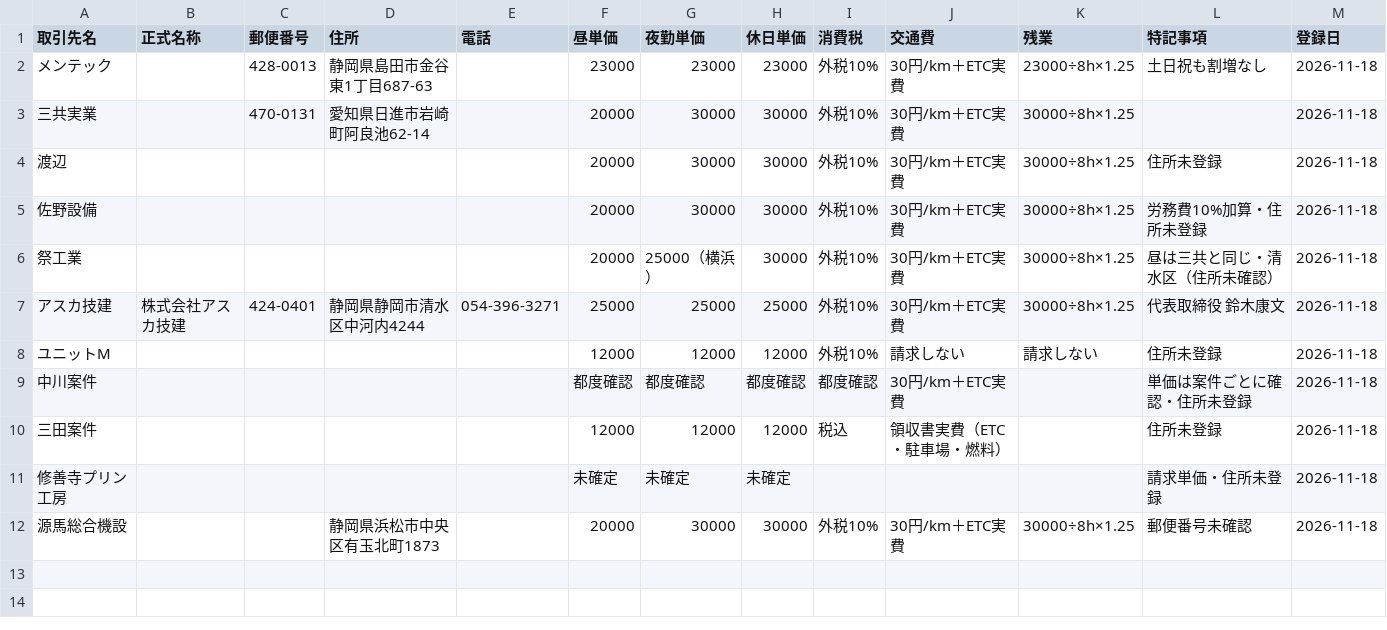
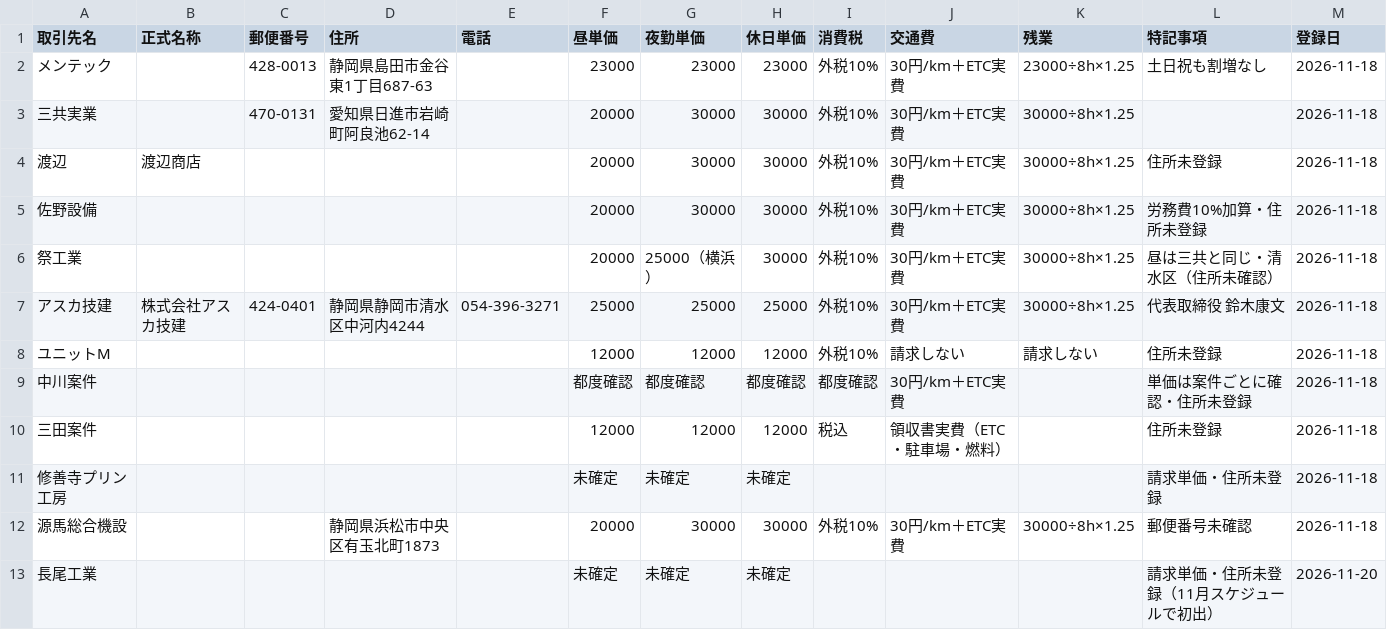
Before and after one commit to vogue2005-glitch/tsg-accounting, a CSV file: data/協力業者一覧.csv, drawn as a sheet.

```diff
--- a/data/協力業者一覧.csv
+++ b/data/協力業者一覧.csv
@@ -3,3 +3,3 @@
 三共実業,,470-0131,愛知県日進市岩崎町阿良池62-14,,20000,30000,30000,外税10%,30円/km＋ETC実費,30000÷8h×1.25,,2026-11-18
-渡辺,,,,,20000,30000,30000,外税10%,30円/km＋ETC実費,30000÷8h×1.25,住所未登録,2026-11-18
+渡辺,渡辺商店,,,,20000,30000,30000,外税10%,30円/km＋ETC実費,30000÷8h×1.25,住所未登録,2026-11-18
 佐野設備,,,,,20000,30000,30000,外税10%,30円/km＋ETC実費,30000÷8h×1.25,労務費10%加算・住所未登録,2026-11-18
@@ -12 +12,2 @@
 源馬総合機設,,,静岡県浜松市中央区有玉北町1873,,20000,30000,30000,外税10%,30円/km＋ETC実費,30000÷8h×1.25,郵便番号未確認,2026-11-18
+長尾工業,,,,,未確定,未確定,未確定,,,,請求単価・住所未登録（11月スケジュールで初出）,2026-11-20
```
Also changed, not shown: 2 other files.
